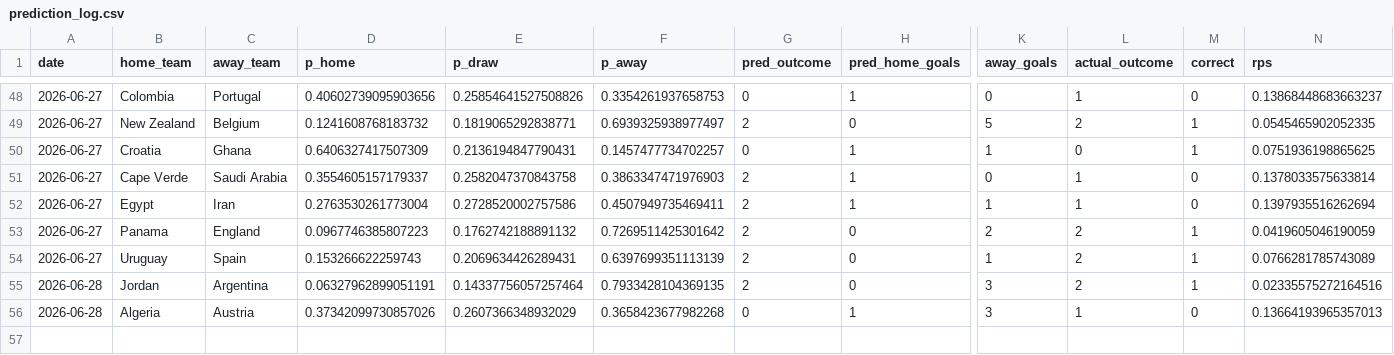
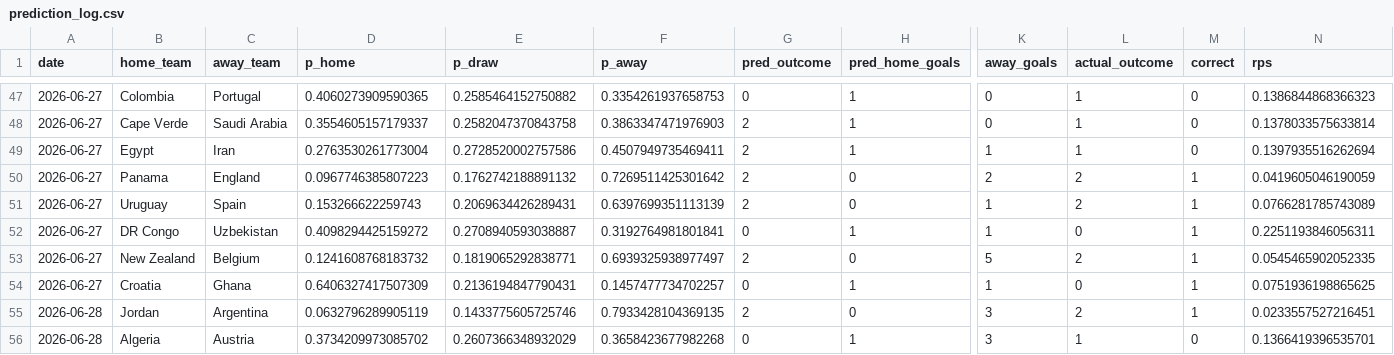
Before and after one commit to Darennesh/World-Cup-2026-Predictor, a CSV file: public/prediction_log.csv, drawn as a sheet; only a part is shown, gaps mark what is left out; addresses are those after the commit; rows hold the shown columns only; the diff covers the shown part only; the diff names each change by its address in the sheet, - before the commit and + after, or states it on an @@ line.

```diff
--- a/public/prediction_log.csv
+++ b/public/prediction_log.csv
-D47 (p_home): 0.40602739095903656
+D47 (p_home): 0.4060273909590365
-E47 (p_draw): 0.25854641527508826
+E47 (p_draw): 0.2585464152750882
-N47 (rps): 0.13868448683663237
+N47 (rps): 0.1386844868366323
+row 52: 2026-06-27 | DR Congo | Uzbekistan | 0.4098294425159272 | 0.2708940593038887 | 0.3192764981801841 | 0 | 1 | 1 | 0 | 1 | 0.2251193846056311
@@ row 49 moved to row 53: 2026-06-27 @@
@@ row 50 moved to row 54: 2026-06-27 @@
-D55 (p_home): 0.06327962899051191
+D55 (p_home): 0.0632796289905119
-E55 (p_draw): 0.14337756057257464
+E55 (p_draw): 0.1433775605725746
-N55 (rps): 0.02335575272164516
+N55 (rps): 0.0233557527216451
-D56 (p_home): 0.37342099730857026
+D56 (p_home): 0.3734209973085702
-N56 (rps): 0.13664193965357013
+N56 (rps): 0.1366419396535701
```
Also changed, not shown: 1 removed row and 13 moved rows elsewhere in this file, 1 other file.
